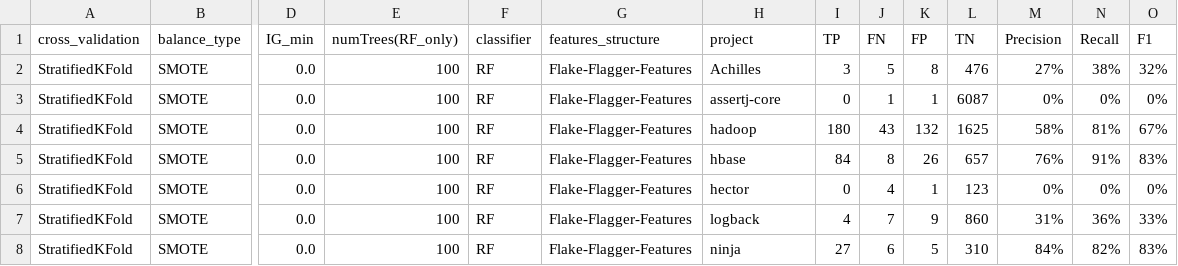
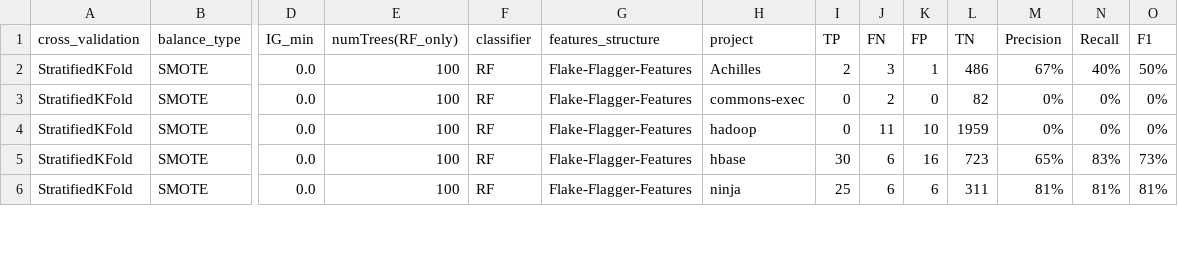
Before and after one commit to Ti-tanium/Software-Test-Project, a CSV file: test_script/results/flakeflagger/only_flakeflagger_classification_result/using_cross_validation/IG_0.0/prediction_result_by_project.csv, drawn as a sheet; only a part is shown, gaps mark what is left out; removed rows and columns are numbered as before the commit, all else as after; rows hold the shown columns only; the diff covers the shown part only; the diff names each change by its address in the sheet, - before the commit and + after, or states it on an @@ line.

```diff
--- a/test_script/results/flakeflagger/only_flakeflagger_classification_result/using_cross_validation/IG_0.0/prediction_result_by_project.csv
+++ b/test_script/results/flakeflagger/only_flakeflagger_classification_result/using_cross_validation/IG_0.0/prediction_result_by_project.csv
-I2 (TP): 3
+I2 (TP): 2
-J2 (FN): 5
+J2 (FN): 3
-K2 (FP): 8
+K2 (FP): 1
-L2 (TN): 476
+L2 (TN): 486
-M2 (Precision): 27%
+M2 (Precision): 67%
-N2 (Recall): 38%
+N2 (Recall): 40%
-O2 (F1): 32%
+O2 (F1): 50%
-H3 (project): assertj-core
+H3 (project): commons-exec
-J3 (FN): 1
+J3 (FN): 2
-K3 (FP): 1
+K3 (FP): 0
-L3 (TN): 6087
+L3 (TN): 82
-row 4: StratifiedKFold | SMOTE | 0.0 | 100 | RF | Flake-Flagger-Features | hadoop | 180 | 43 | 132 | 1625 | 58% | 81% | 67%
-row 5: StratifiedKFold | SMOTE | 0.0 | 100 | RF | Flake-Flagger-Features | hbase | 84 | 8 | 26 | 657 | 76% | 91% | 83%
-H4 (project): hector
+H4 (project): hadoop
-J4 (FN): 4
+J4 (FN): 11
-K4 (FP): 1
+K4 (FP): 10
-L4 (TN): 123
+L4 (TN): 1959
-H5 (project): logback
+H5 (project): hbase
-I5 (TP): 4
+I5 (TP): 30
-J5 (FN): 7
+J5 (FN): 6
-K5 (FP): 9
+K5 (FP): 16
-L5 (TN): 860
+L5 (TN): 723
-M5 (Precision): 31%
+M5 (Precision): 65%
-N5 (Recall): 36%
+N5 (Recall): 83%
-O5 (F1): 33%
+O5 (F1): 73%
-I6 (TP): 27
+I6 (TP): 25
-K6 (FP): 5
+K6 (FP): 6
-L6 (TN): 310
+L6 (TN): 311
-M6 (Precision): 84%
+M6 (Precision): 81%
-N6 (Recall): 82%
+N6 (Recall): 81%
-O6 (F1): 83%
+O6 (F1): 81%
```
Also changed, not shown: 1 added row and 42 edited cells elsewhere in this file, test_script/results/flakeflagger/FlakeFlagger_features_IGs_your_dataset.csv, test_script/results/flakeflagger/only_flakeflagger_classification_result/our_data_on_external_testing_dataset/IG_0.0/prediction_result.csv, 9 other files.
